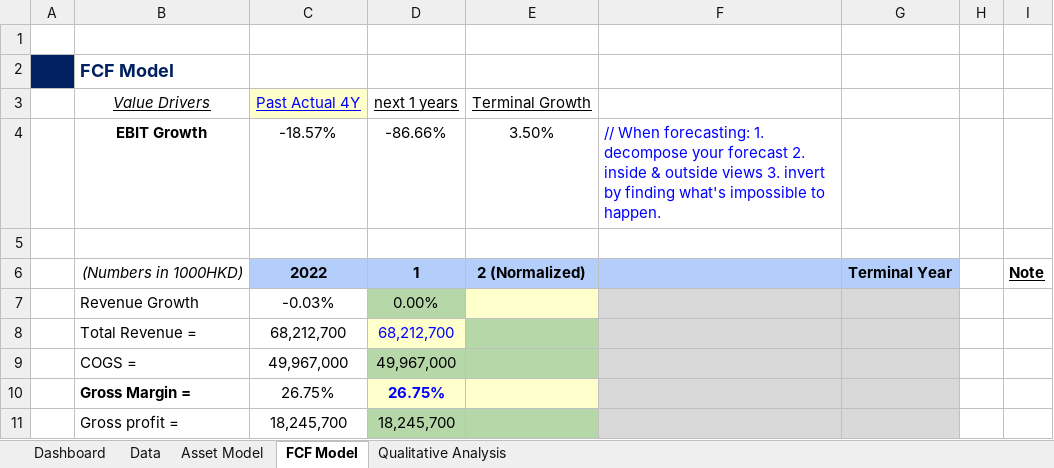
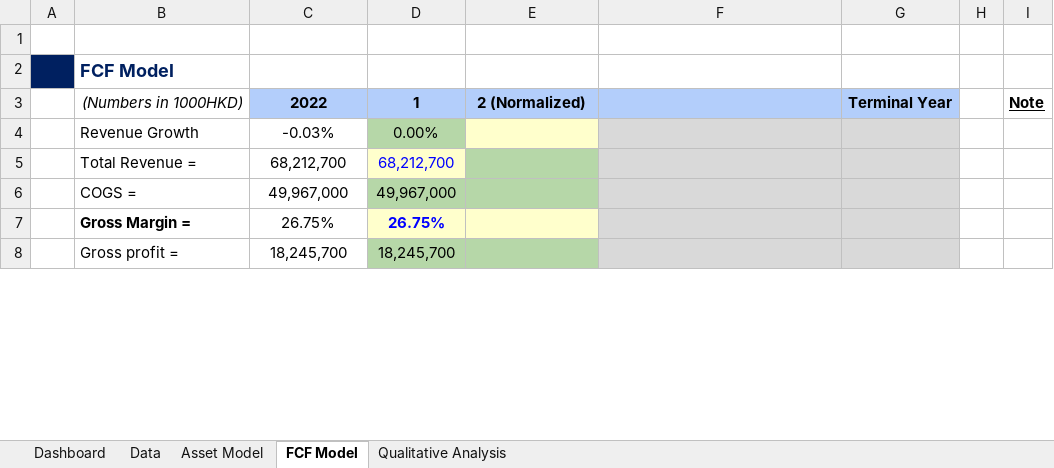
Before and after one commit to JerryChenz/Invest_Proc_v2, an Excel workbook: financial_models/Model_templates/Listed_template/Stock_Valuation.xlsx, sheet FCF Model, drawn as a sheet; only a part is shown; values as stored, in another font and other column widths than the file's, no borders; conditional formats not drawn; removed rows and columns are numbered as before the commit, all else as after; the diff covers the shown part only; the diff names each change by its address in the sheet, - before the commit and + after, or states it on an @@ line.

Commit message:
Updated stock model template

```diff
--- a/financial_models/Model_templates/Listed_template/Stock_Valuation.xlsx (sheet FCF Model)
+++ b/financial_models/Model_templates/Listed_template/Stock_Valuation.xlsx (sheet FCF Model)
-row 3:  | Value Drivers | Past Actual 4Y | next 1 years | Terminal Growth
-row 4:  | EBIT Growth | -18.57% | -86.66% | 3.50% | // When forecasting: 1. decompose your forecast 2. inside & outside views 3. invert by finding what's impossible to happen.
-row 5: (empty)
```
Also changed, not shown: 5 added rows, 13 removed rows, 39 edited cells and cell formats elsewhere in this sheet, sheet Dashboard, sheet Data, sheet Asset Model, formulas that keep their value, hidden cells, 1 other file.
